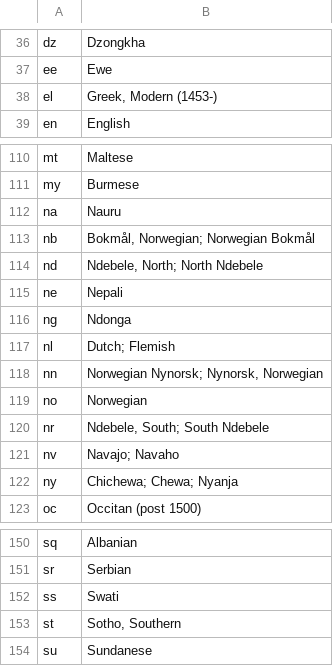
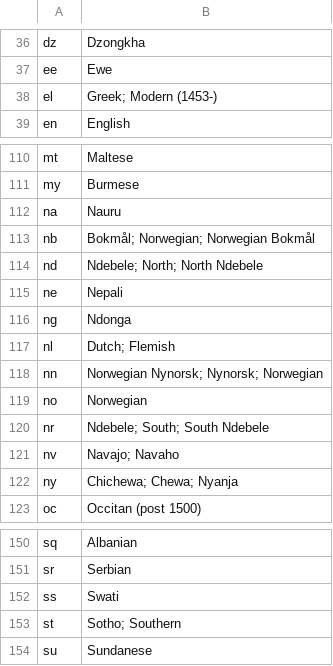
Before and after one commit to RouHim/platter-engineer, a CSV file: easy-language-config/assets/language-codes_csv.csv, drawn as a sheet; only a part is shown, gaps mark what is left out.

Commit message:
feat: improve easy language selector

```diff
--- a/easy-language-config/assets/language-codes_csv.csv
+++ b/easy-language-config/assets/language-codes_csv.csv
@@ -37,3 +37,3 @@ dz,Dzongkha
 ee,Ewe
-el,"Greek, Modern (1453-)"
+el,Greek; Modern (1453-)
 en,English
@@ -112,4 +112,4 @@ my,Burmese
 na,Nauru
-nb,"Bokmål, Norwegian; Norwegian Bokmål"
-nd,"Ndebele, North; North Ndebele"
+nb,Bokmål; Norwegian; Norwegian Bokmål
+nd,Ndebele; North; North Ndebele
 ne,Nepali
@@ -117,5 +117,5 @@ ng,Ndonga
 nl,Dutch; Flemish
-nn,"Norwegian Nynorsk; Nynorsk, Norwegian"
+nn,Norwegian Nynorsk; Nynorsk; Norwegian
 no,Norwegian
-nr,"Ndebele, South; South Ndebele"
+nr,Ndebele; South; South Ndebele
 nv,Navajo; Navaho
@@ -152,3 +152,3 @@ sr,Serbian
 ss,Swati
-st,"Sotho, Southern"
+st,Sotho; Southern
 su,Sundanese
```
Also changed, not shown: 3 other files.
